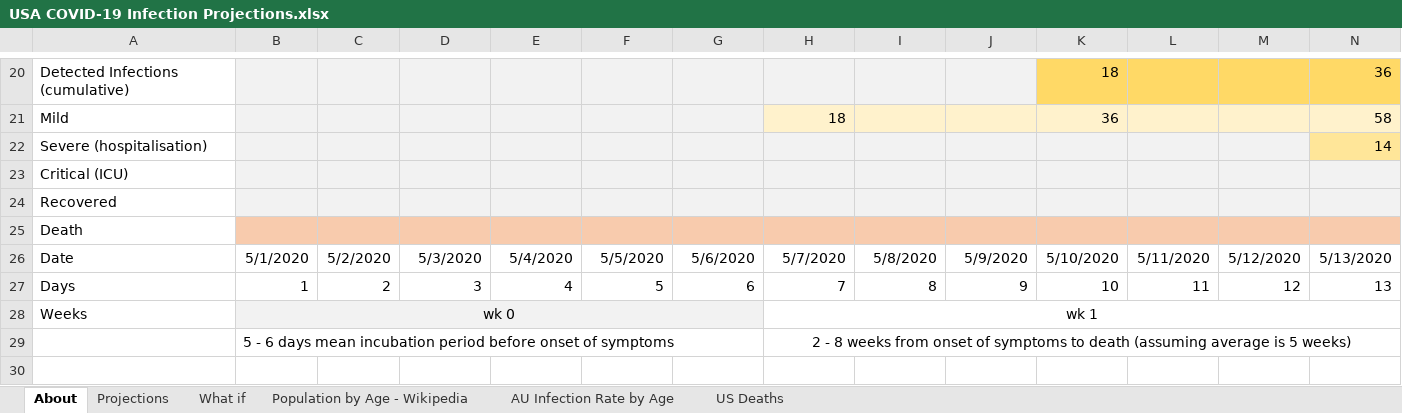
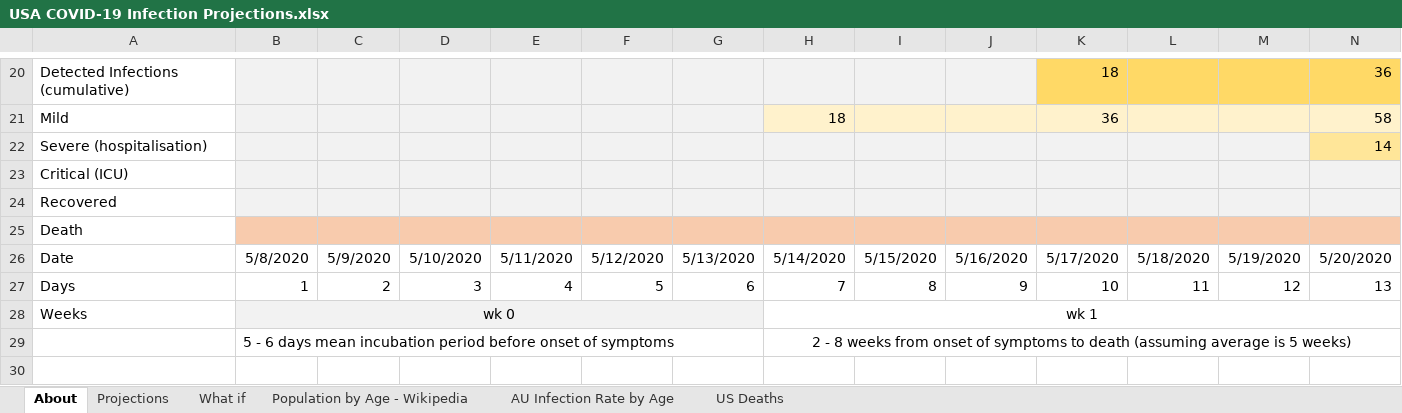
Before and after one commit to AndyArch11/Aus-COVID-19-Projections, an Excel workbook: USA COVID-19 Infection Projections.xlsx, sheet About, drawn as a sheet; only a part is shown, gaps mark what is left out; values as stored, in another font and other column widths than the file's, no borders; charts and pictures not drawn; removed rows and columns are numbered as before the commit, all else as after; rows hold the shown columns only; the diff names each change by its address in the sheet, - before the commit and + after, or states it on an @@ line.

```diff
--- a/USA COVID-19 Infection Projections.xlsx (sheet About)
+++ b/USA COVID-19 Infection Projections.xlsx (sheet About)
-row 26: Date | 5/1/2020 | 5/2/2020 | 5/3/2020 | 5/4/2020 | 5/5/2020 | 5/6/2020 | 5/7/2020 | 5/8/2020 | 5/9/2020 | 5/10/2020 | 5/11/2020 | 5/12/2020 | 5/13/2020
+row 26: Date | 5/8/2020 | 5/9/2020 | 5/10/2020 | 5/11/2020 | 5/12/2020 | 5/13/2020 | 5/14/2020 | 5/15/2020 | 5/16/2020 | 5/17/2020 | 5/18/2020 | 5/19/2020 | 5/20/2020
```
Also changed, not shown: sheet Projections, sheet US Deaths, sheet What if, formulas that keep their value, charts or pictures, Australian COVID-19 Infection Projections 20200315.xlsx, Indian COVID-19 Infection Projections.xlsx, 6 other files.
